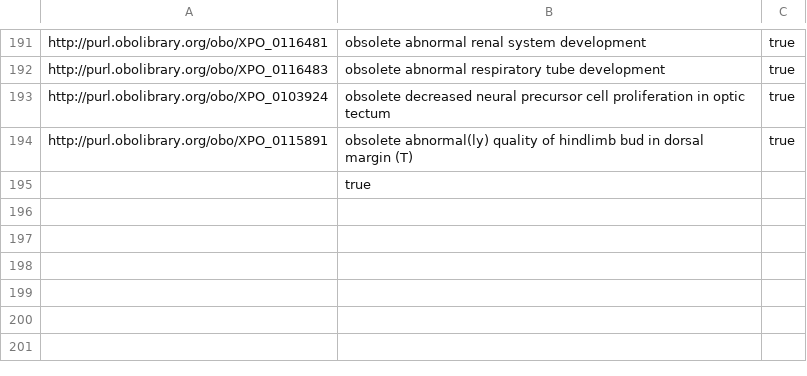
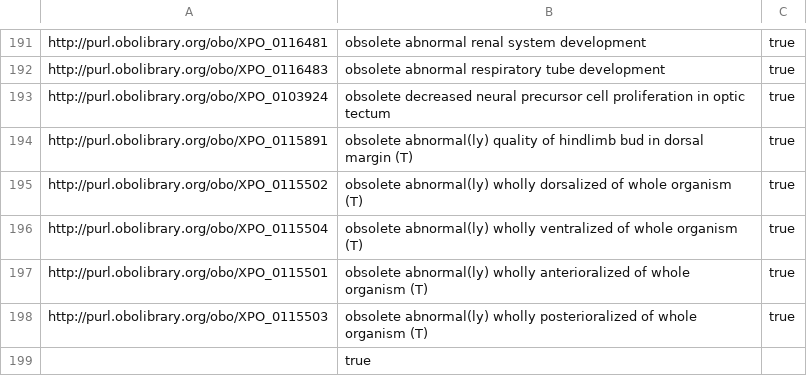
Before and after one commit to obophenotype/xenopus-phenotype-ontology, a TSV file: src/patterns/templates/xpo-obsolete.tsv, drawn as a sheet; only a part is shown, gaps mark what is left out.

Commit message:
Obsoletes, resolves #49.

```diff
--- a/src/patterns/templates/xpo-obsolete.tsv
+++ b/src/patterns/templates/xpo-obsolete.tsv
@@ -194,2 +194,6 @@ http://purl.obolibrary.org/obo/XPO_0103924	obsolete decreased neural precursor c
 http://purl.obolibrary.org/obo/XPO_0115891	obsolete abnormal(ly) quality of hindlimb bud in dorsal margin (T)	true
+http://purl.obolibrary.org/obo/XPO_0115502	obsolete abnormal(ly) wholly dorsalized of whole organism (T)	true
+http://purl.obolibrary.org/obo/XPO_0115504	obsolete abnormal(ly) wholly ventralized of whole organism (T)	true
+http://purl.obolibrary.org/obo/XPO_0115501	obsolete abnormal(ly) wholly anterioralized of whole organism (T)	true
+http://purl.obolibrary.org/obo/XPO_0115503	obsolete abnormal(ly) wholly posterioralized of whole organism (T)	true
 	true
```
Also changed, not shown: src/patterns/data/manual/xpoAnatomyTEMP.tsv.
